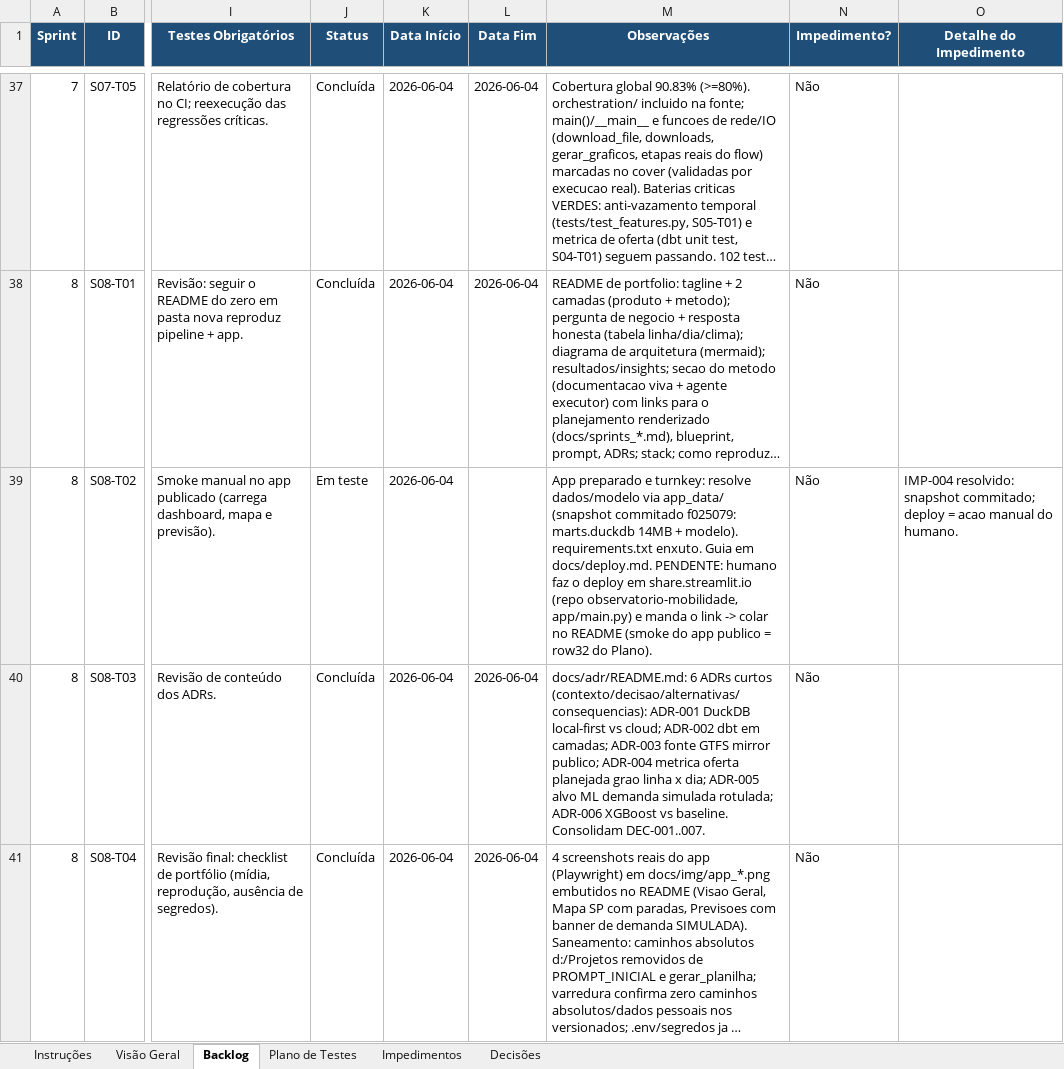
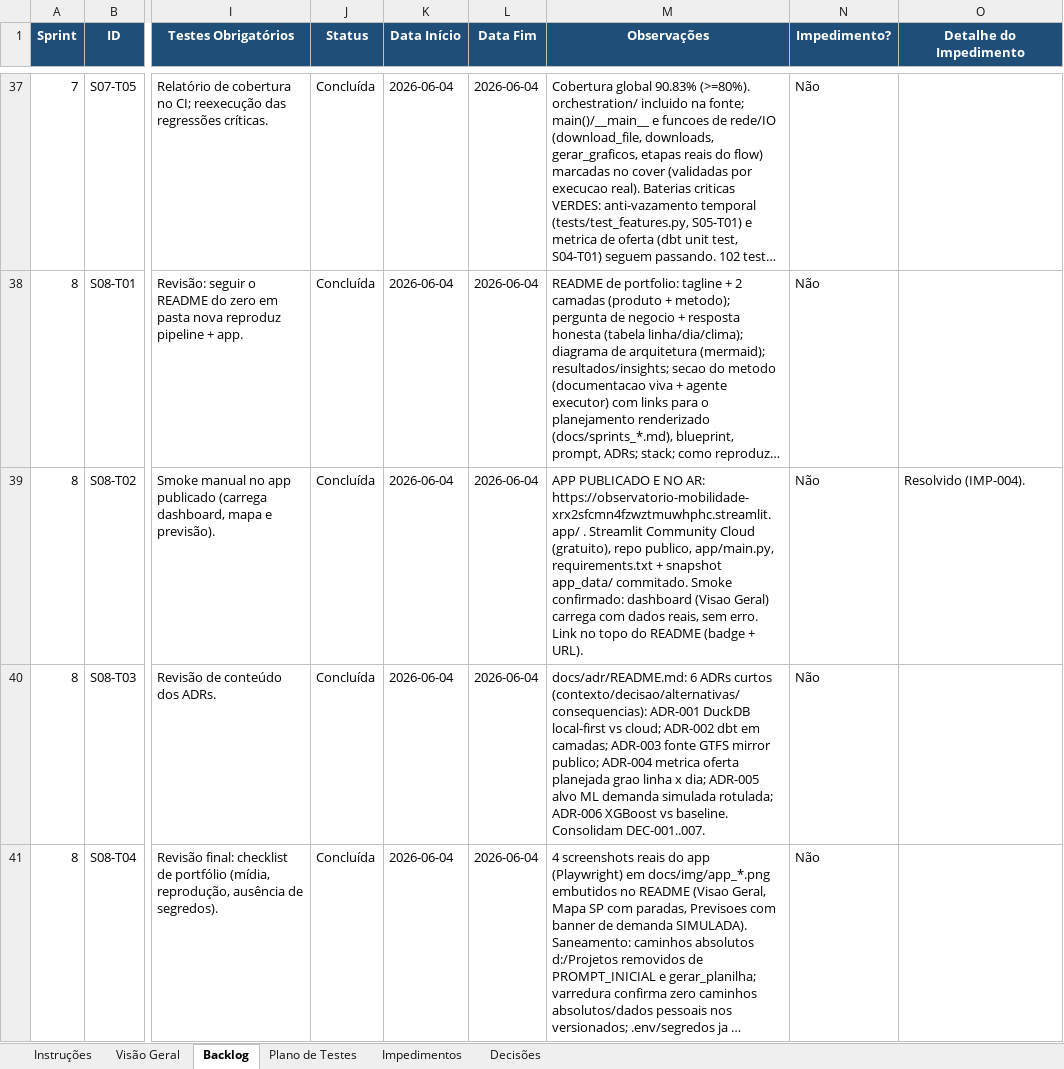
Before and after one commit to TatianaCalixto/observatorio-mobilidade, an Excel workbook: observatorio_mobilidade_planejamento_sprints.xlsx, sheet Backlog, drawn as a sheet; only a part is shown, gaps mark what is left out; long unchanged cells end in …; values as stored, in another font and other column widths than the file's, no borders; the diff names each change by its address in the sheet, - before the commit and + after, or states it on an @@ line.

```diff
--- a/observatorio_mobilidade_planejamento_sprints.xlsx (sheet Backlog)
+++ b/observatorio_mobilidade_planejamento_sprints.xlsx (sheet Backlog)
-J39 (Status): Em teste
+J39 (Status): Concluída
-L39 (Data Fim): (empty)
+L39 (Data Fim): 2026-06-04
-M39 (Observações): App preparado e turnkey: resolve dados/modelo via app_data/ (snapshot commitado f025079: marts.duckdb 14MB + modelo). requirements.txt enxuto. Guia em docs/deploy.md. PENDENTE: humano faz o deploy em share.streamlit.io (repo observatorio-mobilidade, app/main.py) e manda o link -> colar no README (smoke do app publico = row32 do Plano).
+M39 (Observações): APP PUBLICADO E NO AR: https://observatorio-mobilidade-xrx2sfcmn4fzwztmuwhphc.streamlit.app/ . Streamlit Community Cloud (gratuito), repo publico, app/main.py, requirements.txt + snapshot app_data/ commitado. Smoke confirmado: dashboard (Visao Geral) carrega com dados reais, sem erro. Link no topo do README (badge + URL).
-O39 (Detalhe do Impedimento): IMP-004 resolvido: snapshot commitado; deploy = acao manual do humano.
+O39 (Detalhe do Impedimento): Resolvido (IMP-004).
```
Also changed, not shown: sheet Plano de Testes, sheet Visão Geral, 4 other files.
